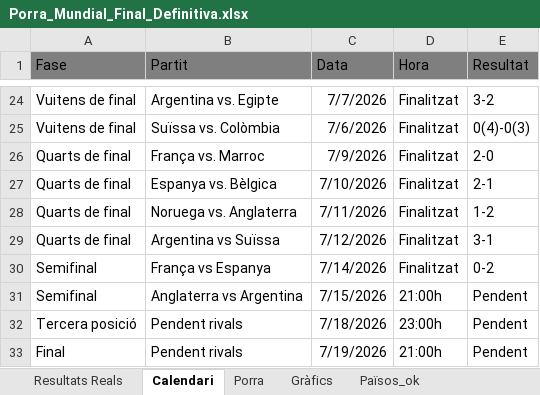
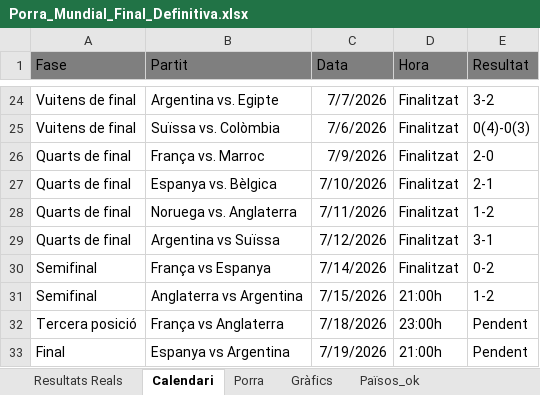
Before and after one commit to marcllopisraja-crypto/Porra_Mundial_2026_Constraula, an Excel workbook: Porra_Mundial_Final_Definitiva.xlsx, sheet Calendari, drawn as a sheet; only a part is shown, gaps mark what is left out; values as stored, in another font and other column widths than the file's, no borders; the diff names each change by its address in the sheet, - before the commit and + after, or states it on an @@ line.

```diff
--- a/Porra_Mundial_Final_Definitiva.xlsx (sheet Calendari)
+++ b/Porra_Mundial_Final_Definitiva.xlsx (sheet Calendari)
-E31 (Resultat): Pendent
+E31 (Resultat): 1-2
-B32 (Partit): Pendent rivals
+B32 (Partit): França vs Anglaterra
-B33 (Partit): Pendent rivals
+B33 (Partit): Espanya vs Argentina
```
Also changed, not shown: sheet Porra, sheet Resultats Reals, formulas that keep their value.
